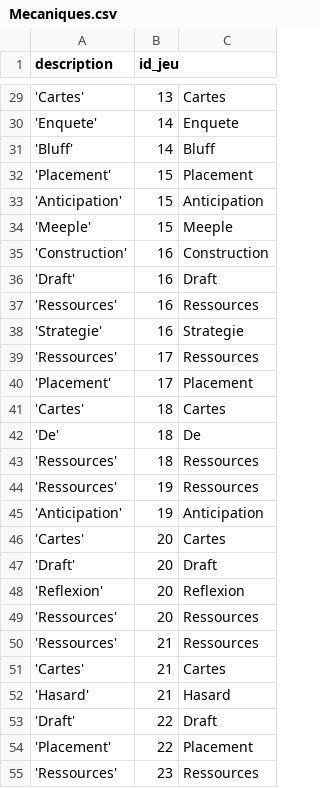
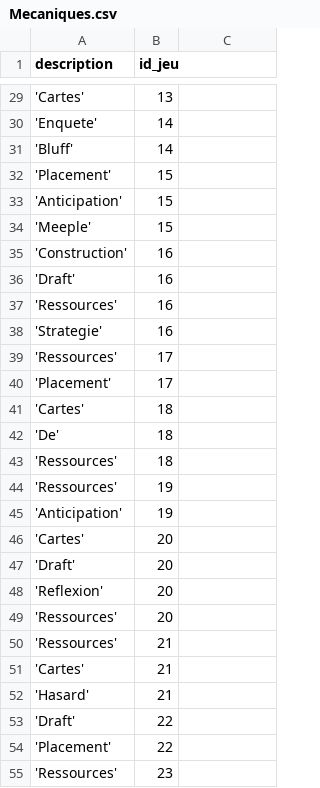
Before and after one commit to fbour33/sgbd-jeux, a CSV file: bdd_csv/Mecaniques.csv, drawn as a sheet; only a part is shown, gaps mark what is left out; the diff covers the shown part only.

```diff
--- a/bdd_csv/Mecaniques.csv
+++ b/bdd_csv/Mecaniques.csv
@@ -29,27 +29,27 @@
-'Cartes';13;Cartes
-'Enquete';14;Enquete
-'Bluff';14;Bluff
-'Placement';15;Placement
-'Anticipation';15;Anticipation
-'Meeple';15;Meeple
-'Construction';16;Construction
-'Draft';16;Draft
-'Ressources';16;Ressources
-'Strategie';16;Strategie
-'Ressources';17;Ressources
-'Placement';17;Placement
-'Cartes';18;Cartes
-'De';18;De
-'Ressources';18;Ressources
-'Ressources';19;Ressources
-'Anticipation';19;Anticipation
-'Cartes';20;Cartes
-'Draft';20;Draft
-'Reflexion';20;Reflexion
-'Ressources';20;Ressources
-'Ressources';21;Ressources
-'Cartes';21;Cartes
-'Hasard';21;Hasard
-'Draft';22;Draft
-'Placement';22;Placement
-'Ressources';23;Ressources
+'Cartes';13
+'Enquete';14
+'Bluff';14
+'Placement';15
+'Anticipation';15
+'Meeple';15
+'Construction';16
+'Draft';16
+'Ressources';16
+'Strategie';16
+'Ressources';17
+'Placement';17
+'Cartes';18
+'De';18
+'Ressources';18
+'Ressources';19
+'Anticipation';19
+'Cartes';20
+'Draft';20
+'Reflexion';20
+'Ressources';20
+'Ressources';21
+'Cartes';21
+'Hasard';21
+'Draft';22
+'Placement';22
+'Ressources';23
```
Also changed, not shown: 99 edited cells elsewhere in this file, bdd_csv/Createurs.csv, bdd_csv/Jeux.csv, 27 other files.
